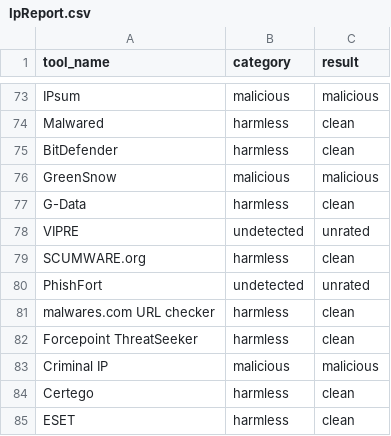
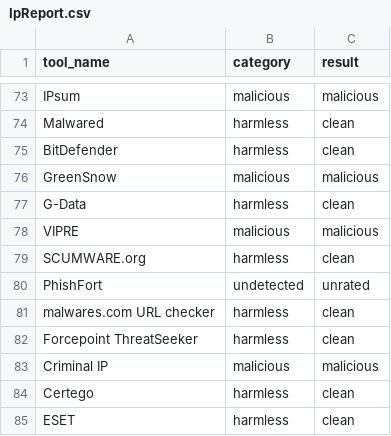
Before and after one commit to ndmch3w/VirusTotal-API, a CSV file: Results_csv/IpReport.csv, drawn as a sheet; only a part is shown, gaps mark what is left out.

```diff
--- a/Results_csv/IpReport.csv
+++ b/Results_csv/IpReport.csv
@@ -77,3 +77,3 @@ GreenSnow,"malicious","malicious"
 G-Data,"harmless","clean"
-VIPRE,"undetected","unrated"
+VIPRE,"malicious","malicious"
 SCUMWARE.org,"harmless","clean"
```
Also changed, not shown: 16 other files.
